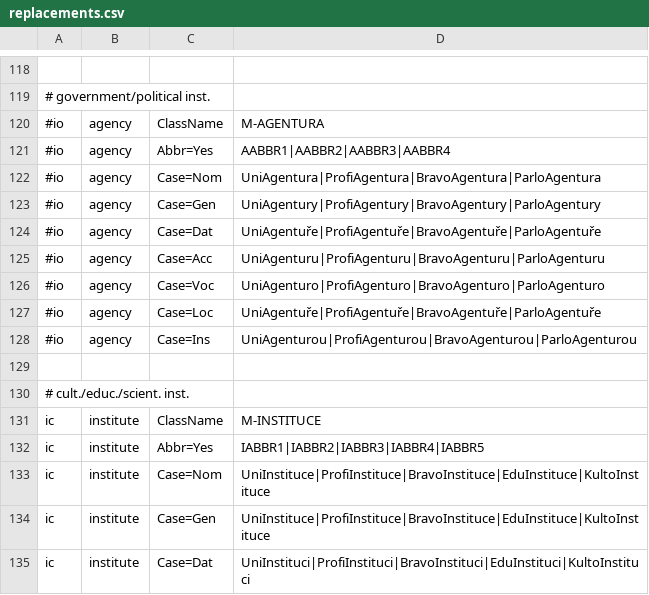
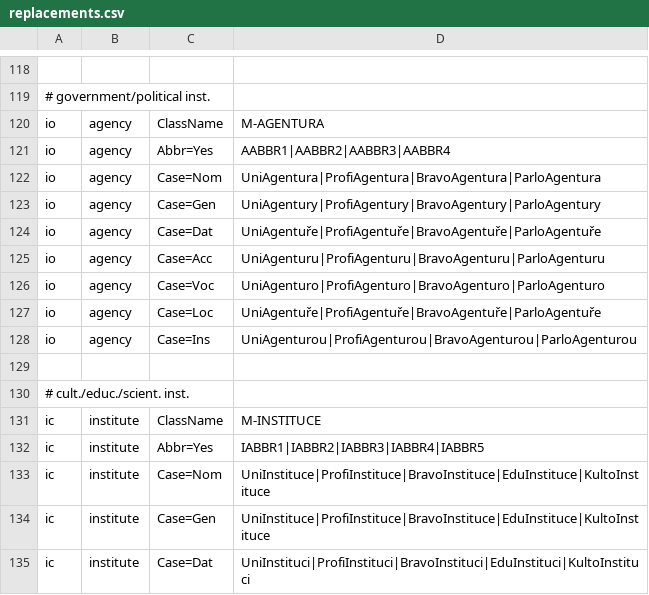
Before and after one commit to ufal/maskit, a CSV file: system/resources/replacements.csv, drawn as a sheet; only a part is shown, gaps mark what is left out; the diff names each change by its address in the sheet, - before the commit and + after, or states it on an @@ line.

```diff
--- a/system/resources/replacements.csv
+++ b/system/resources/replacements.csv
-A120:A128: #io
+A120:A128: io
```
Also changed, not shown: 1 other file.
